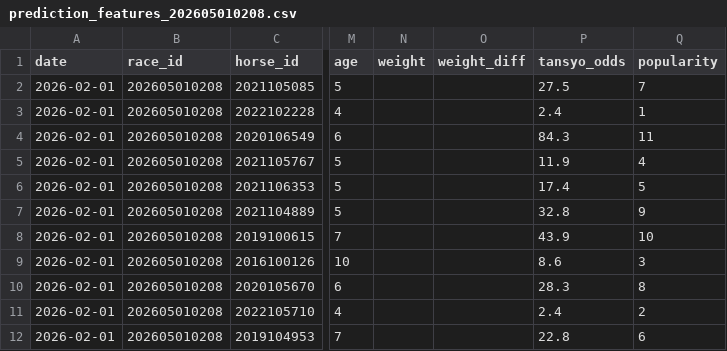
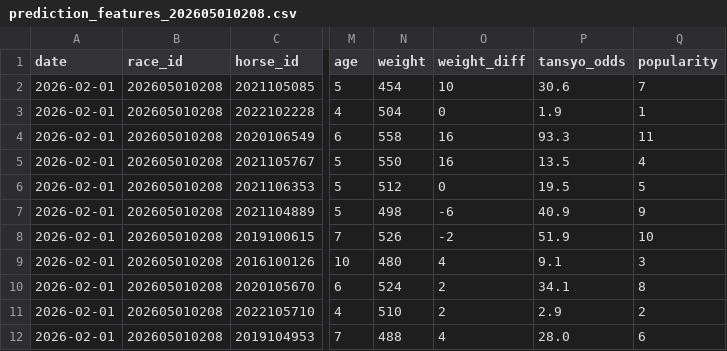
Before and after one commit to jawa1210/horse_race_prediction, a CSV file: v2_0_0/data/02_features/prediction_features_202605010208.csv, drawn as a sheet; only a part is shown, gaps mark what is left out; the diff names each change by its address in the sheet, - before the commit and + after, or states it on an @@ line.

```diff
--- a/v2_0_0/data/02_features/prediction_features_202605010208.csv
+++ b/v2_0_0/data/02_features/prediction_features_202605010208.csv
-N2 (weight): (empty)
+N2 (weight): 454
-O2 (weight_diff): (empty)
+O2 (weight_diff): 10
-P2 (tansyo_odds): 27.5
+P2 (tansyo_odds): 30.6
-N3 (weight): (empty)
+N3 (weight): 504
-O3 (weight_diff): (empty)
+O3 (weight_diff): 0
-P3 (tansyo_odds): 2.4
+P3 (tansyo_odds): 1.9
-N4 (weight): (empty)
+N4 (weight): 558
-O4:O5 (weight_diff): (empty)
+O4:O5 (weight_diff): 16
-P4 (tansyo_odds): 84.3
+P4 (tansyo_odds): 93.3
-N5 (weight): (empty)
+N5 (weight): 550
-P5 (tansyo_odds): 11.9
+P5 (tansyo_odds): 13.5
-N6 (weight): (empty)
+N6 (weight): 512
-O6 (weight_diff): (empty)
+O6 (weight_diff): 0
-P6 (tansyo_odds): 17.4
+P6 (tansyo_odds): 19.5
-N7 (weight): (empty)
+N7 (weight): 498
-O7 (weight_diff): (empty)
+O7 (weight_diff): -6
-P7 (tansyo_odds): 32.8
+P7 (tansyo_odds): 40.9
-N8 (weight): (empty)
+N8 (weight): 526
-O8 (weight_diff): (empty)
+O8 (weight_diff): -2
-P8 (tansyo_odds): 43.9
+P8 (tansyo_odds): 51.9
-N9 (weight): (empty)
+N9 (weight): 480
-O9 (weight_diff): (empty)
+O9 (weight_diff): 4
-P9 (tansyo_odds): 8.6
+P9 (tansyo_odds): 9.1
-N10 (weight): (empty)
+N10 (weight): 524
-O10:O11 (weight_diff): (empty)
+O10:O11 (weight_diff): 2
-P10 (tansyo_odds): 28.3
+P10 (tansyo_odds): 34.1
-N11 (weight): (empty)
+N11 (weight): 510
-P11 (tansyo_odds): 2.4
+P11 (tansyo_odds): 2.9
-N12 (weight): (empty)
+N12 (weight): 488
-O12 (weight_diff): (empty)
+O12 (weight_diff): 4
-P12 (tansyo_odds): 22.8
+P12 (tansyo_odds): 28.0
```
Also changed, not shown: v2_0_0/data/02_features/prediction_features_202605010207.csv, v2_0_0/data/02_features/prediction_features_202608020208.csv, 19 other files.
